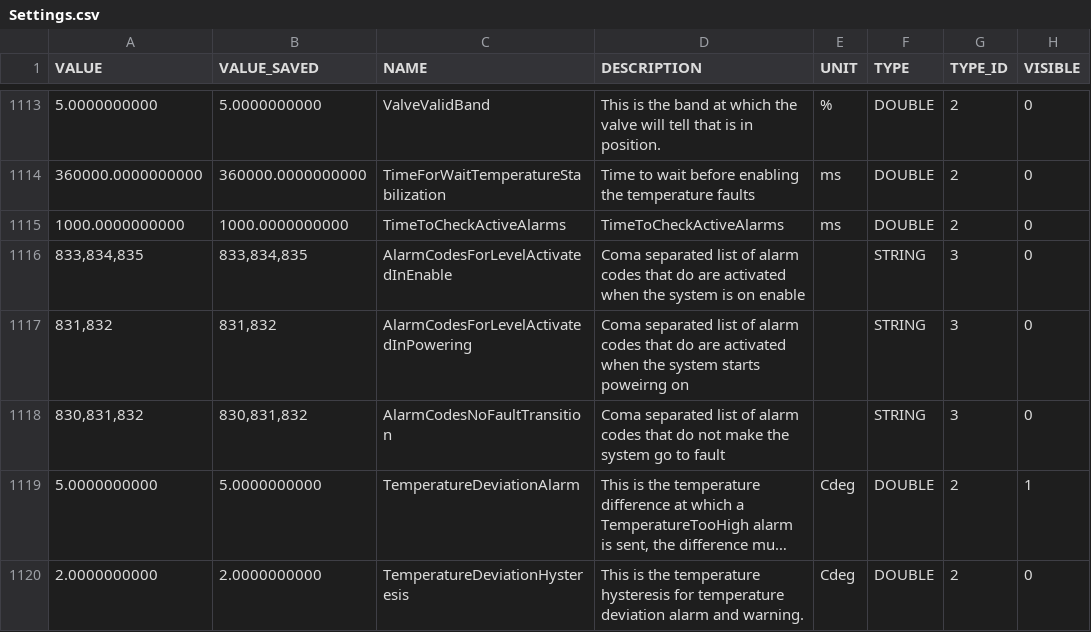
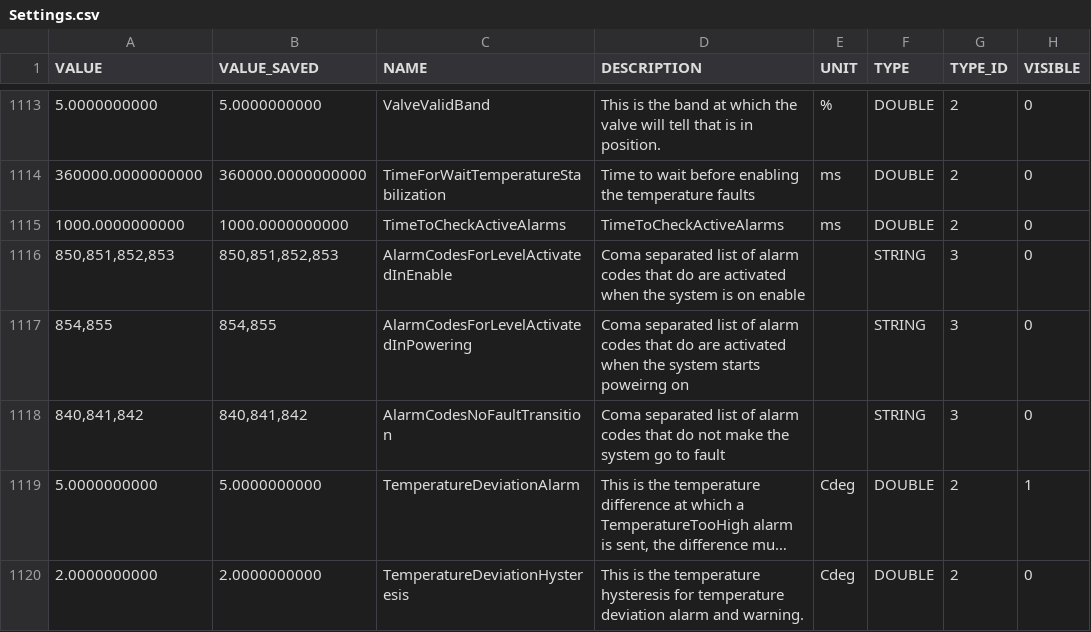
Before and after one commit to lsst-ts/ts_llconfig_mtcs, a CSV file: MTMount/Settings.csv, drawn as a sheet; only a part is shown, gaps mark what is left out; long unchanged cells end in …; the diff names each change by its address in the sheet, - before the commit and + after, or states it on an @@ line.

Commit message:
Files committed automatically by /home/lsst/LSST/mariadb-docker/settingsBackupCommit.sh script.

```diff
--- a/MTMount/Settings.csv
+++ b/MTMount/Settings.csv
-A1116 (VALUE): 833,834,835
+A1116 (VALUE): 850,851,852,853
-B1116 (VALUE_SAVED): 833,834,835
+B1116 (VALUE_SAVED): 850,851,852,853
-A1117 (VALUE): 831,832
+A1117 (VALUE): 854,855
-B1117 (VALUE_SAVED): 831,832
+B1117 (VALUE_SAVED): 854,855
-A1118 (VALUE): 830,831,832
+A1118 (VALUE): 840,841,842
-B1118 (VALUE_SAVED): 830,831,832
+B1118 (VALUE_SAVED): 840,841,842
```
Also changed, not shown: MTMount/DoubleEvents.csv.
